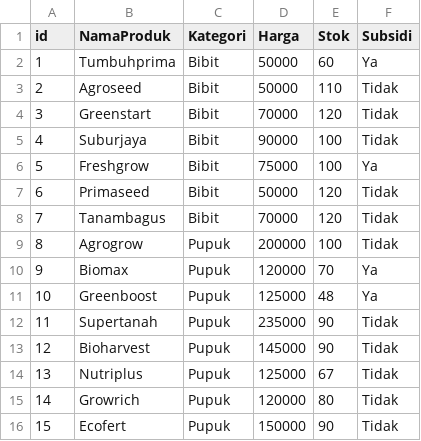
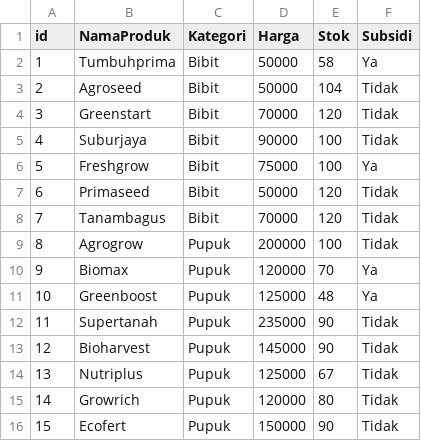
Before and after one commit to tafiafauziah-rgb/sistemMarketplace, a CSV file: product.csv, drawn as a sheet.

```diff
--- a/product.csv
+++ b/product.csv
@@ -1,4 +1,4 @@
 id,NamaProduk,Kategori,Harga,Stok,Subsidi
-1,Tumbuhprima,Bibit,50000,60,Ya
-2,Agroseed,Bibit,50000,110,Tidak
+1,Tumbuhprima,Bibit,50000,58,Ya
+2,Agroseed,Bibit,50000,104,Tidak
 3,Greenstart,Bibit,70000,120,Tidak
```
Also changed, not shown: riwayat.csv, transaksi.csv, 2 other files.
